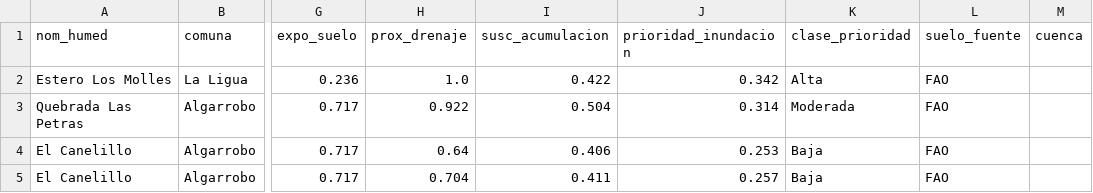
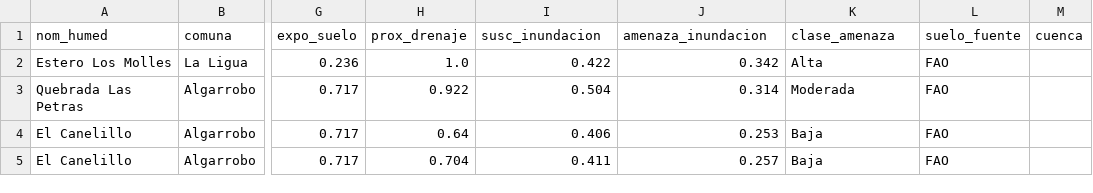
Before and after one commit to Cfranbusgis/siia-valparaiso-web, a CSV file: data/humedales_susceptibilidad.csv, drawn as a sheet; only a part is shown, gaps mark what is left out; the diff names each change by its address in the sheet, - before the commit and + after, or states it on an @@ line.

```diff
--- a/data/humedales_susceptibilidad.csv
+++ b/data/humedales_susceptibilidad.csv
-I1: susc_acumulacion
+I1: susc_inundacion
-J1: prioridad_inundacion
+J1: amenaza_inundacion
-K1: clase_prioridad
+K1: clase_amenaza
```
Also changed, not shown: 7 other files.
